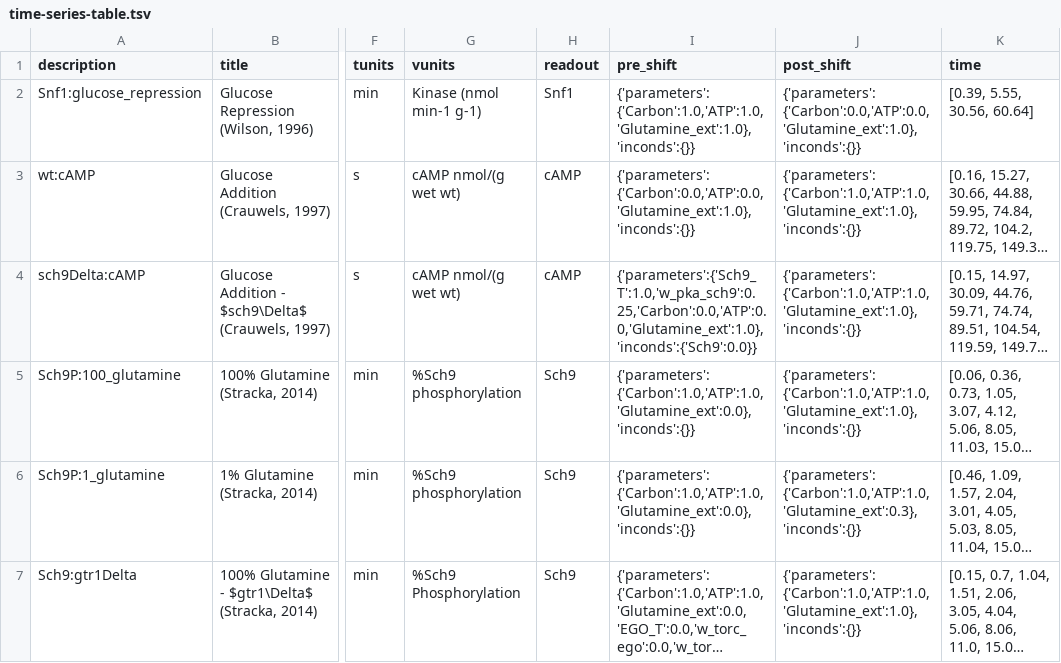
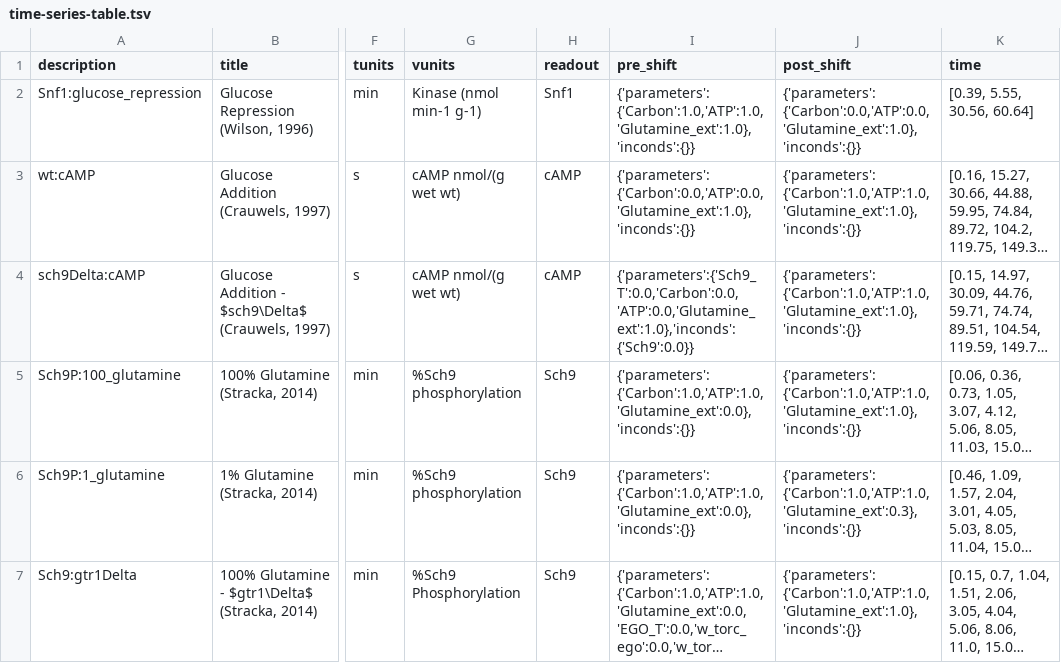
Before and after one commit to amoghpj/nutrient-signaling, a TSV file: data/csv/time-series-table.tsv, drawn as a sheet; only a part is shown, gaps mark what is left out; long unchanged cells end in …; the diff names each change by its address in the sheet, - before the commit and + after, or states it on an @@ line.

Commit message:
Update misspecification of time course
The Sch9 deletion was misspecified to be a Bcy1 deletion. This commit
fixes that definition.

```diff
--- a/data/csv/time-series-table.tsv
+++ b/data/csv/time-series-table.tsv
-I4 (pre_shift): {'parameters':{'Sch9_T':1.0,'w_pka_sch9':0.25,'Carbon':0.0,'ATP':0.0,'Glutamine_ext':1.0},'inconds':{'Sch9':0.0}}
+I4 (pre_shift): {'parameters':{'Sch9_T':0.0,'Carbon':0.0,'ATP':0.0,'Glutamine_ext':1.0},'inconds':{'Sch9':0.0}}
```
